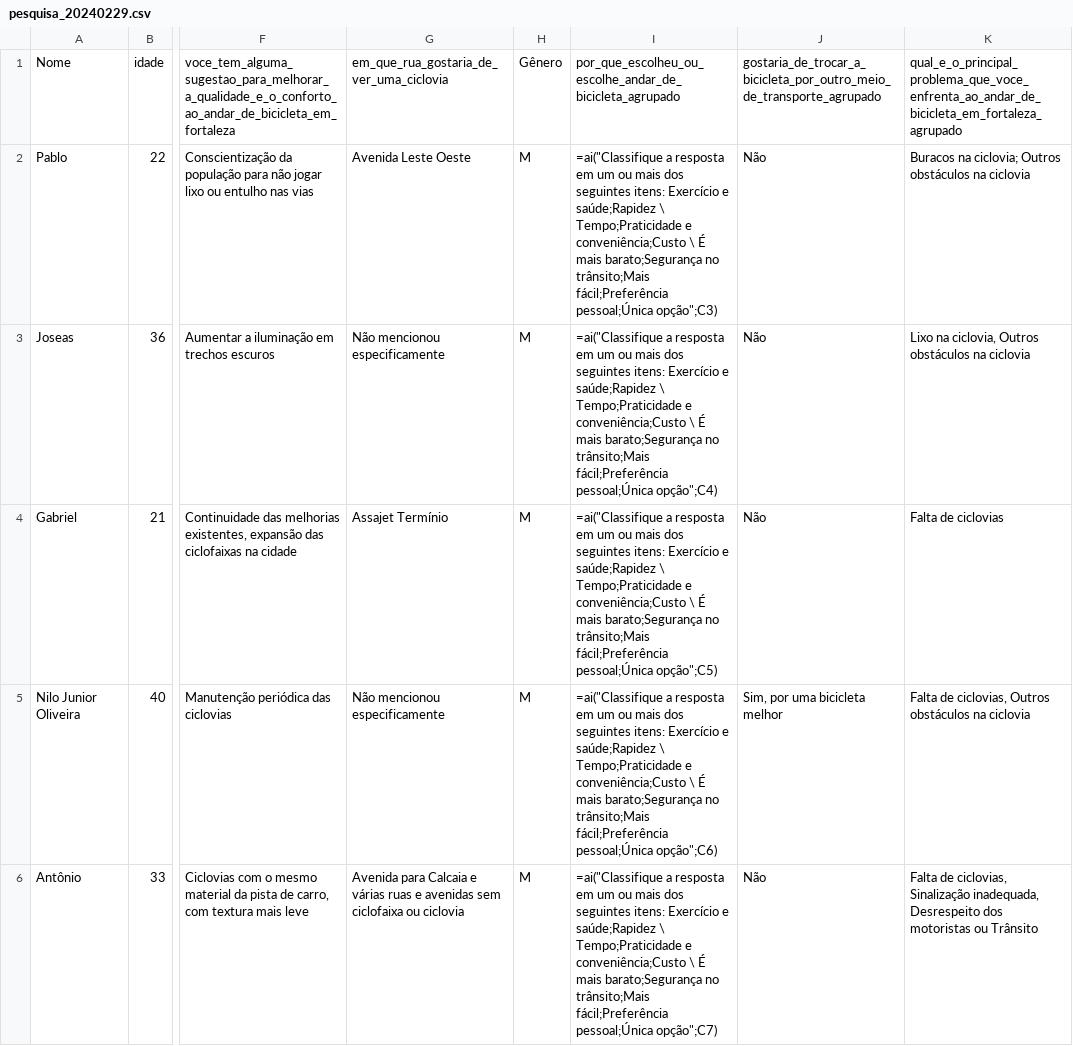
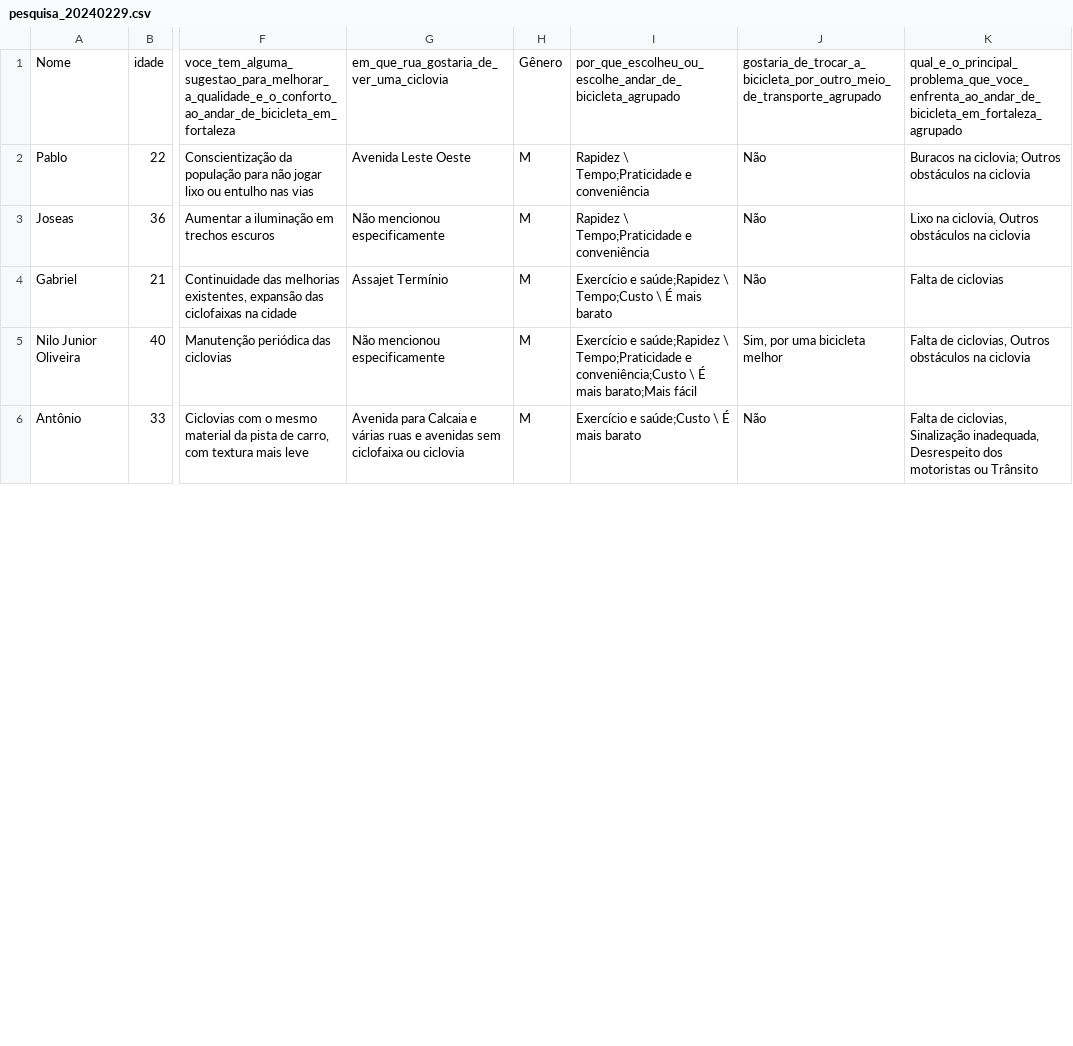
Before and after one commit to BICI-Fortal/Papo_de_Pedal, a CSV file: edicoes/20240229/pesquisa_20240229.csv, drawn as a sheet; only a part is shown, gaps mark what is left out; the diff covers the shown part only; the diff names each change by its address in the sheet, - before the commit and + after, or states it on an @@ line.

Commit message:
update edicoes

```diff
--- a/edicoes/20240229/pesquisa_20240229.csv
+++ b/edicoes/20240229/pesquisa_20240229.csv
-I2: =ai("Classifique a resposta em um ou mais dos seguintes itens: Exercício e saúde;Rapidez \ Tempo;Praticidade e conveniência;Custo \ É mais barato;Segurança no trânsito;Mais fácil;Preferência pessoal;Única opção";C3)
+I2: Rapidez \ Tempo;Praticidade e conveniência
-I3: =ai("Classifique a resposta em um ou mais dos seguintes itens: Exercício e saúde;Rapidez \ Tempo;Praticidade e conveniência;Custo \ É mais barato;Segurança no trânsito;Mais fácil;Preferência pessoal;Única opção";C4)
+I3: Rapidez \ Tempo;Praticidade e conveniência
-I4: =ai("Classifique a resposta em um ou mais dos seguintes itens: Exercício e saúde;Rapidez \ Tempo;Praticidade e conveniência;Custo \ É mais barato;Segurança no trânsito;Mais fácil;Preferência pessoal;Única opção";C5)
+I4: Exercício e saúde;Rapidez \ Tempo;Custo \ É mais barato
-I5: =ai("Classifique a resposta em um ou mais dos seguintes itens: Exercício e saúde;Rapidez \ Tempo;Praticidade e conveniência;Custo \ É mais barato;Segurança no trânsito;Mais fácil;Preferência pessoal;Única opção";C6)
+I5: Exercício e saúde;Rapidez \ Tempo;Praticidade e conveniência;Custo \ É mais barato;Mais fácil
-I6: =ai("Classifique a resposta em um ou mais dos seguintes itens: Exercício e saúde;Rapidez \ Tempo;Praticidade e conveniência;Custo \ É mais barato;Segurança no trânsito;Mais fácil;Preferência pessoal;Única opção";C7)
+I6: Exercício e saúde;Custo \ É mais barato
```
Also changed, not shown: 15 edited cells elsewhere in this file, edicoes/20241107/pesquisa_20241107.csv, 35 other files.
